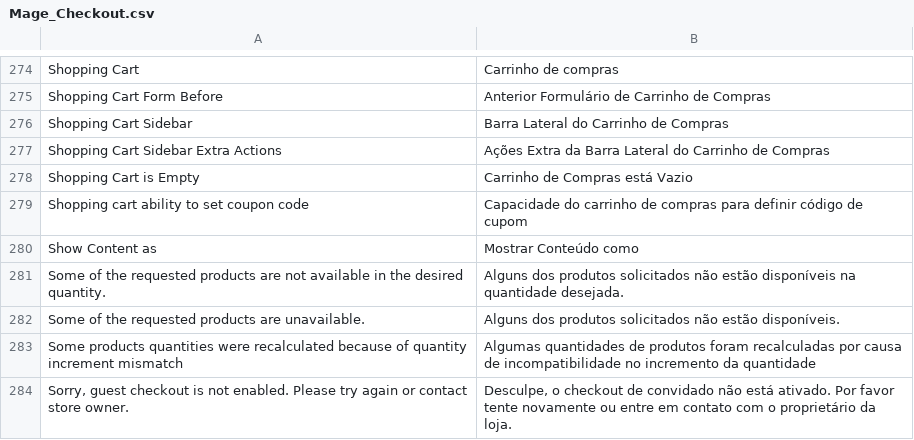
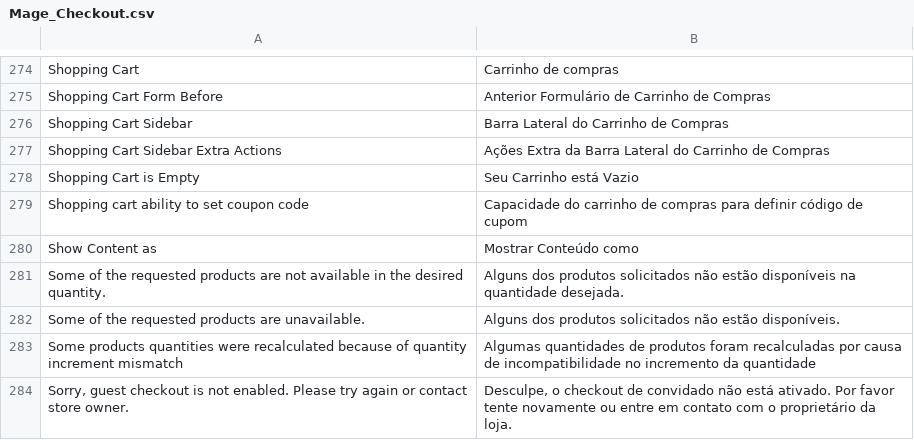
Before and after one commit to pablobender/magento-pt_BR-lang-pack, a CSV file: app/locale/pt_BR/Mage_Checkout.csv, drawn as a sheet; only a part is shown, gaps mark what is left out; the diff covers the shown part only.

```diff
--- a/app/locale/pt_BR/Mage_Checkout.csv
+++ b/app/locale/pt_BR/Mage_Checkout.csv
@@ -277,3 +277,3 @@
 "Shopping Cart Sidebar Extra Actions","Ações Extra da Barra Lateral do Carrinho de Compras"
-"Shopping Cart is Empty","Carrinho de Compras está Vazio"
+"Shopping Cart is Empty","Seu Carrinho está Vazio"
 "Shopping cart ability to set coupon code","Capacidade do carrinho de compras para definir código de cupom"
```
Also changed, not shown: 8 edited cells elsewhere in this file.
